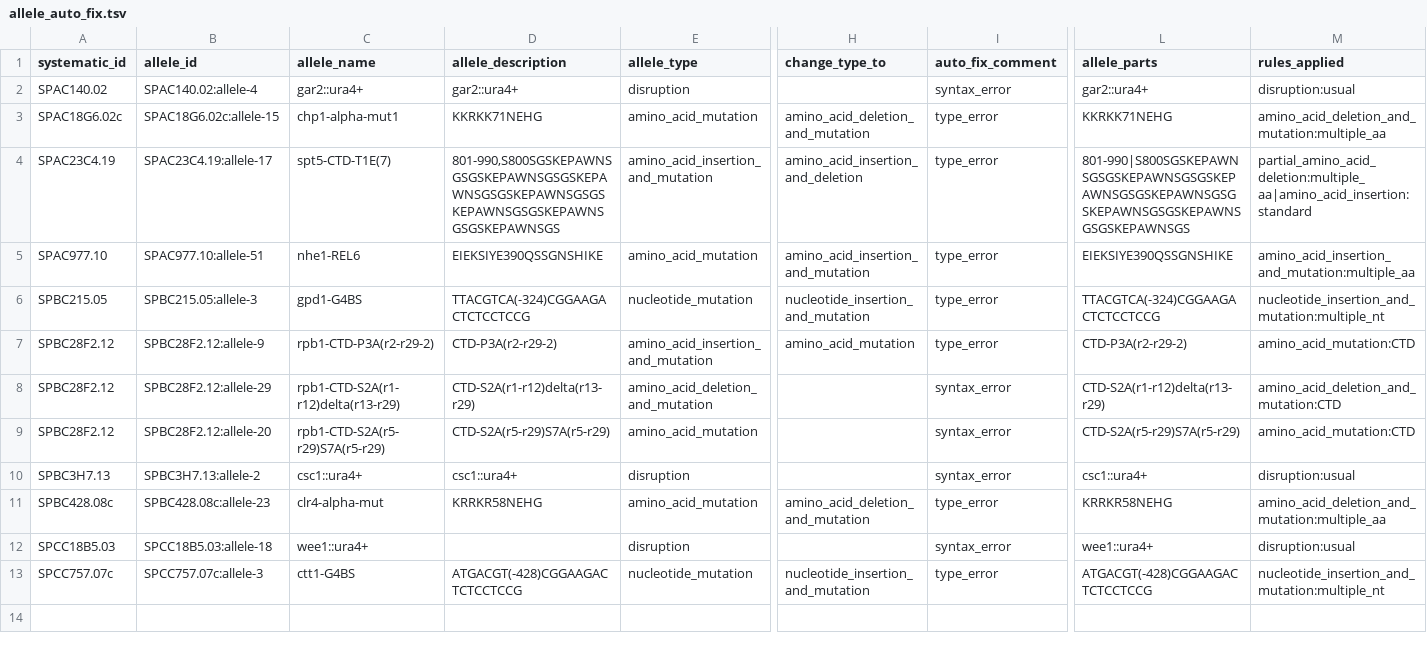
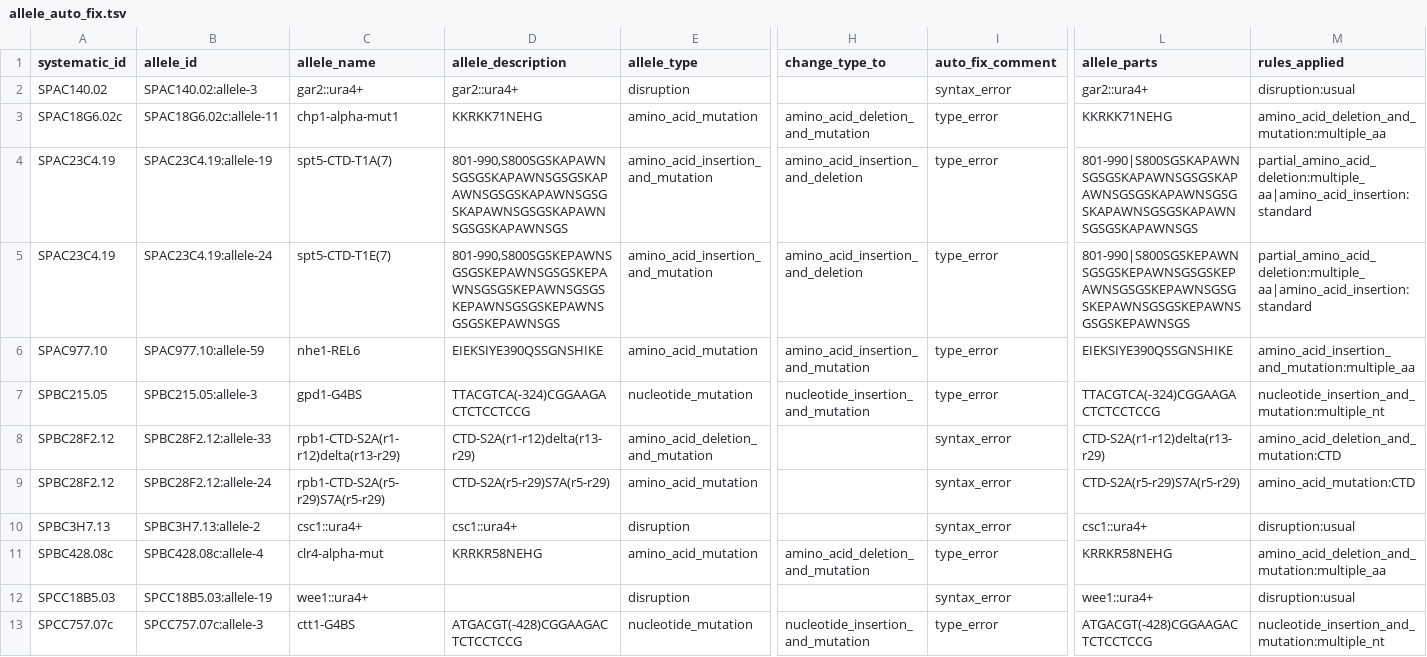
Before and after one commit to pombase/allele_qc, a TSV file: results/allele_auto_fix.tsv, drawn as a sheet; only a part is shown, gaps mark what is left out; removed rows and columns are numbered as before the commit, all else as after; rows hold the shown columns only; the diff names each change by its address in the sheet, - before the commit and + after, or states it on an @@ line.

```diff
--- a/results/allele_auto_fix.tsv
+++ b/results/allele_auto_fix.tsv
-B2 (allele_id): SPAC140.02:allele-4
+B2 (allele_id): SPAC140.02:allele-3
-B3 (allele_id): SPAC18G6.02c:allele-15
+B3 (allele_id): SPAC18G6.02c:allele-11
+row 4: SPAC23C4.19 | SPAC23C4.19:allele-19 | spt5-CTD-T1A(7) | 801-990,S800SGSKAPAWNSGSGSKAPAWNSGSGSKAPAWNSGSGSKAPAWNSGSGSKAPAWNSGSGSKAPAWNSGSGSKAPAWNSGS | amino_acid_insertion_and_mutation | amino_acid_insertion_and_deletion | type_error | 801-990|S800SGSKAPAWNSGSGSKAPAWNSGSGSKAPAWNSGSGSKAPAWNSGSGSKAPAWNSGSGSKAPAWNSGSGSKAPAWNSGS | partial_amino_acid_deletion:multiple_aa|amino_acid_insertion:standard
-B5 (allele_id): SPAC23C4.19:allele-17
+B5 (allele_id): SPAC23C4.19:allele-24
-B6 (allele_id): SPAC977.10:allele-51
+B6 (allele_id): SPAC977.10:allele-59
-row 7: SPBC28F2.12 | SPBC28F2.12:allele-9 | rpb1-CTD-P3A(r2-r29-2) | CTD-P3A(r2-r29-2) | amino_acid_insertion_and_mutation | amino_acid_mutation | type_error | CTD-P3A(r2-r29-2) | amino_acid_mutation:CTD
-B8 (allele_id): SPBC28F2.12:allele-29
+B8 (allele_id): SPBC28F2.12:allele-33
-B9 (allele_id): SPBC28F2.12:allele-20
+B9 (allele_id): SPBC28F2.12:allele-24
-B11 (allele_id): SPBC428.08c:allele-23
+B11 (allele_id): SPBC428.08c:allele-4
-B12 (allele_id): SPCC18B5.03:allele-18
+B12 (allele_id): SPCC18B5.03:allele-19
```
Also changed, not shown: results/allele_cannot_fix_other_errors.tsv, results/allele_cannot_fix_sequence_errors.tsv, 2 other files.
